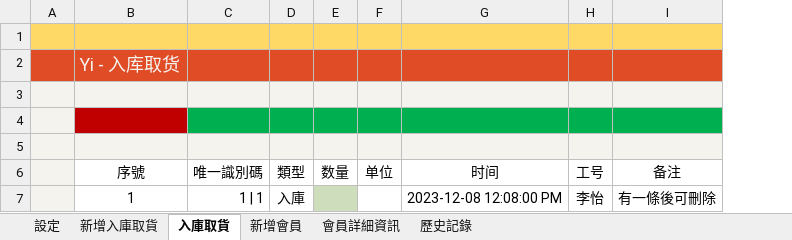
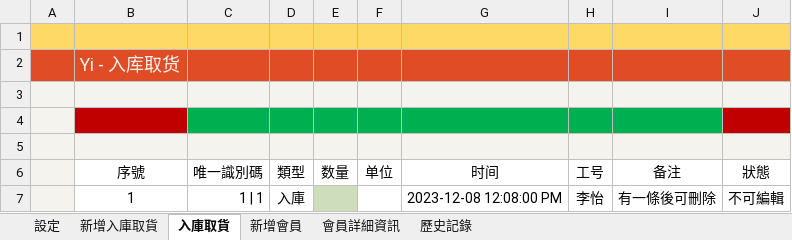
Before and after one commit to ilikeyi/Office, an Excel workbook: Download/Storage/Yi.Storage.zh-TW.xlsm, sheet 入庫取貨, drawn as a sheet; values as stored, in another font and other column widths than the file's, no borders; conditional formats and table styles not drawn; the diff names each change by its address in the sheet, - before the commit and + after, or states it on an @@ line.

```diff
--- a/Download/Storage/Yi.Storage.zh-TW.xlsm (sheet 入庫取貨)
+++ b/Download/Storage/Yi.Storage.zh-TW.xlsm (sheet 入庫取貨)
+column J (狀態), row 7: 不可編輯
```
Also changed, not shown: sheet 設定, Download/Storage/Yi.Storage.en-US.xlsm, Download/Storage/Yi.Storage.zh-CN.xlsm.
